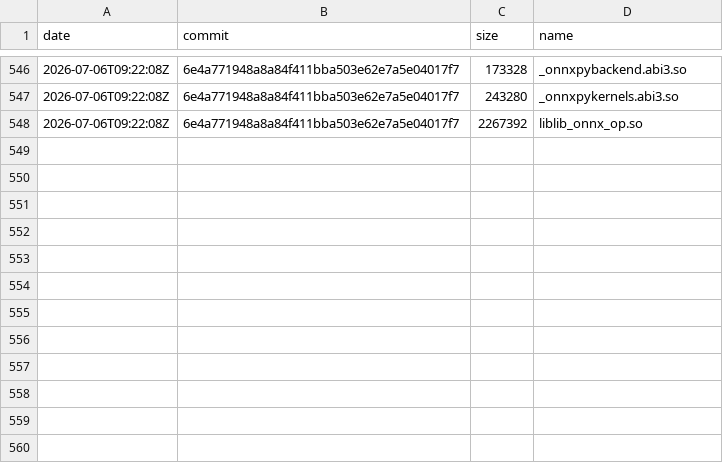
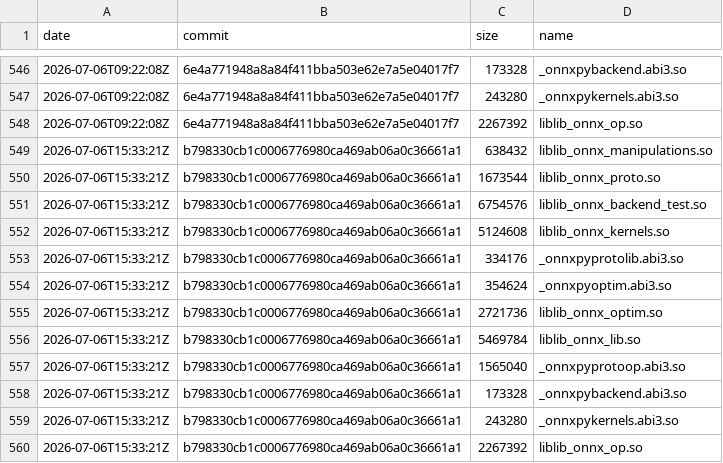
Before and after one commit to xadupre/xadupre.github.io, a CSV file: cache_data/onnx-light/so_sizes.csv, drawn as a sheet; only a part is shown, gaps mark what is left out.

```diff
--- a/cache_data/onnx-light/so_sizes.csv
+++ b/cache_data/onnx-light/so_sizes.csv
@@ -548 +548,13 @@ date,commit,size,name
 2026-07-06T09:22:08Z,6e4a771948a8a84f411bba503e62e7a5e04017f7,2267392,liblib_onnx_op.so
+2026-07-06T15:33:21Z,b798330cb1c0006776980ca469ab06a0c36661a1,638432,liblib_onnx_manipulations.so
+2026-07-06T15:33:21Z,b798330cb1c0006776980ca469ab06a0c36661a1,1673544,liblib_onnx_proto.so
+2026-07-06T15:33:21Z,b798330cb1c0006776980ca469ab06a0c36661a1,6754576,liblib_onnx_backend_test.so
+2026-07-06T15:33:21Z,b798330cb1c0006776980ca469ab06a0c36661a1,5124608,liblib_onnx_kernels.so
+2026-07-06T15:33:21Z,b798330cb1c0006776980ca469ab06a0c36661a1,334176,_onnxpyprotolib.abi3.so
+2026-07-06T15:33:21Z,b798330cb1c0006776980ca469ab06a0c36661a1,354624,_onnxpyoptim.abi3.so
+2026-07-06T15:33:21Z,b798330cb1c0006776980ca469ab06a0c36661a1,2721736,liblib_onnx_optim.so
+2026-07-06T15:33:21Z,b798330cb1c0006776980ca469ab06a0c36661a1,5469784,liblib_onnx_lib.so
+2026-07-06T15:33:21Z,b798330cb1c0006776980ca469ab06a0c36661a1,1565040,_onnxpyprotoop.abi3.so
+2026-07-06T15:33:21Z,b798330cb1c0006776980ca469ab06a0c36661a1,173328,_onnxpybackend.abi3.so
+2026-07-06T15:33:21Z,b798330cb1c0006776980ca469ab06a0c36661a1,243280,_onnxpykernels.abi3.so
+2026-07-06T15:33:21Z,b798330cb1c0006776980ca469ab06a0c36661a1,2267392,liblib_onnx_op.so
```
Also changed, not shown: cache_data/onnx-light/loc.csv, cache_data/onnx-light/wheel_sizes.csv, 2 other files.
